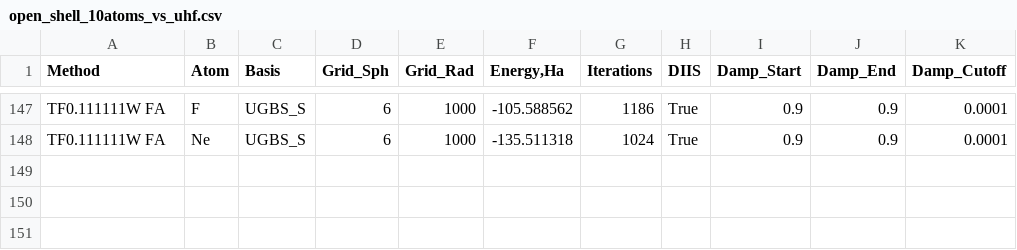
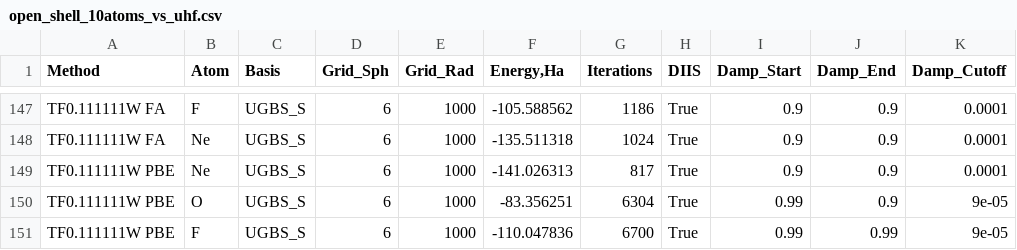
Before and after one commit to IPBosko/DFT-Tools, a CSV file: LPS/open_shell_10atoms_vs_uhf.csv, drawn as a sheet; only a part is shown, gaps mark what is left out.

Commit message:
Finished 10 open-shell

```diff
--- a/LPS/open_shell_10atoms_vs_uhf.csv
+++ b/LPS/open_shell_10atoms_vs_uhf.csv
@@ -148 +148,4 @@ TF0.111111W FA,F,UGBS_S,6,1000,-105.588562,1186,True,0.9,0.9,0.0001
 TF0.111111W FA,Ne,UGBS_S,6,1000,-135.511318,1024,True,0.9,0.9,0.0001
+TF0.111111W PBE,Ne,UGBS_S,6,1000,-141.026313,817,True,0.9,0.9,0.0001
+TF0.111111W PBE,O,UGBS_S,6,1000,-83.356251,6304,True,0.99,0.9,9e-05
+TF0.111111W PBE,F,UGBS_S,6,1000,-110.047836,6700,True,0.99,0.99,9e-05
```
Also changed, not shown: 2 other files.
